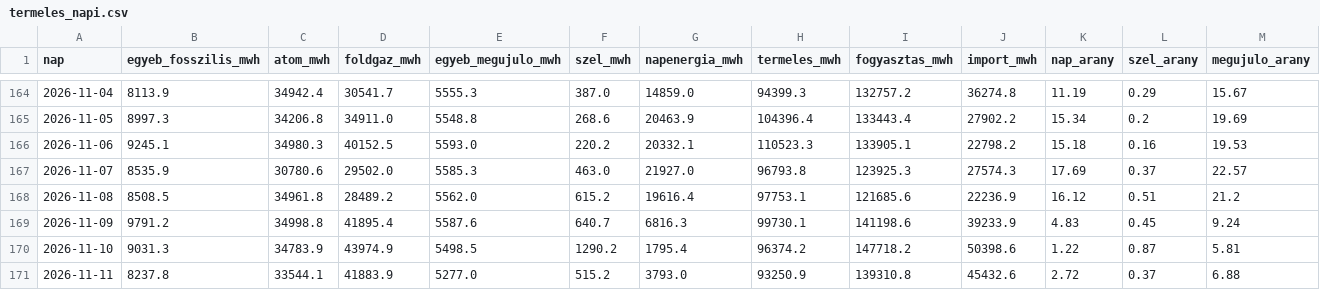
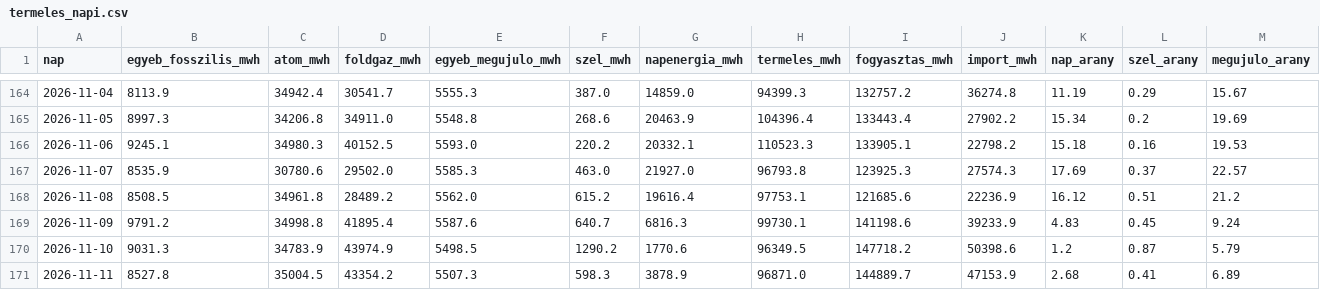
Before and after one commit to lostenergy/energiaar-figyelo, a CSV file: data/termeles_napi.csv, drawn as a sheet; only a part is shown, gaps mark what is left out; the diff covers the shown part only; the diff names each change by its address in the sheet, - before the commit and + after, or states it on an @@ line.

Commit message:
Adatfrissítés 2026-11-12 19:04

```diff
--- a/data/termeles_napi.csv
+++ b/data/termeles_napi.csv
-G170 (napenergia_mwh): 1795.4
+G170 (napenergia_mwh): 1770.6
-H170 (termeles_mwh): 96374.2
+H170 (termeles_mwh): 96349.5
-K170 (nap_arany): 1.22
+K170 (nap_arany): 1.2
-M170 (megujulo_arany): 5.81
+M170 (megujulo_arany): 5.79
-B171 (egyeb_fosszilis_mwh): 8237.8
+B171 (egyeb_fosszilis_mwh): 8527.8
-C171 (atom_mwh): 33544.1
+C171 (atom_mwh): 35004.5
-D171 (foldgaz_mwh): 41883.9
+D171 (foldgaz_mwh): 43354.2
-E171 (egyeb_megujulo_mwh): 5277.0
+E171 (egyeb_megujulo_mwh): 5507.3
-F171 (szel_mwh): 515.2
+F171 (szel_mwh): 598.3
-G171 (napenergia_mwh): 3793.0
+G171 (napenergia_mwh): 3878.9
-H171 (termeles_mwh): 93250.9
+H171 (termeles_mwh): 96871.0
-I171 (fogyasztas_mwh): 139310.8
+I171 (fogyasztas_mwh): 144889.7
-J171 (import_mwh): 45432.6
+J171 (import_mwh): 47153.9
-K171 (nap_arany): 2.72
+K171 (nap_arany): 2.68
-L171 (szel_arany): 0.37
+L171 (szel_arany): 0.41
-M171 (megujulo_arany): 6.88
+M171 (megujulo_arany): 6.89
```
Also changed, not shown: 2 edited cells elsewhere in this file.
